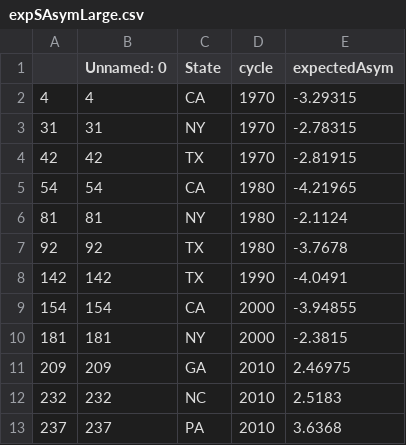
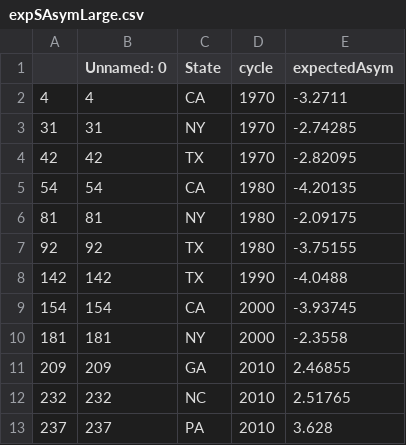
Before and after one commit to ColinMcAuliffe/UnburyTheLead, a CSV file: ELJ/expSAsymLarge.csv, drawn as a sheet.

```diff
--- a/ELJ/expSAsymLarge.csv
+++ b/ELJ/expSAsymLarge.csv
@@ -1,13 +1,13 @@
 ,Unnamed: 0,State,cycle,expectedAsym
-4,4,CA,1970,-3.29315
-31,31,NY,1970,-2.78315
-42,42,TX,1970,-2.81915
-54,54,CA,1980,-4.21965
-81,81,NY,1980,-2.1124
-92,92,TX,1980,-3.7678
-142,142,TX,1990,-4.0491
-154,154,CA,2000,-3.94855
-181,181,NY,2000,-2.3815
-209,209,GA,2010,2.46975
-232,232,NC,2010,2.5183
-237,237,PA,2010,3.6368
+4,4,CA,1970,-3.2711
+31,31,NY,1970,-2.74285
+42,42,TX,1970,-2.82095
+54,54,CA,1980,-4.20135
+81,81,NY,1980,-2.09175
+92,92,TX,1980,-3.75155
+142,142,TX,1990,-4.0488
+154,154,CA,2000,-3.93745
+181,181,NY,2000,-2.3558
+209,209,GA,2010,2.46855
+232,232,NC,2010,2.51765
+237,237,PA,2010,3.628
```
Also changed, not shown: ELJ/expAsym.csv, 7 other files.
